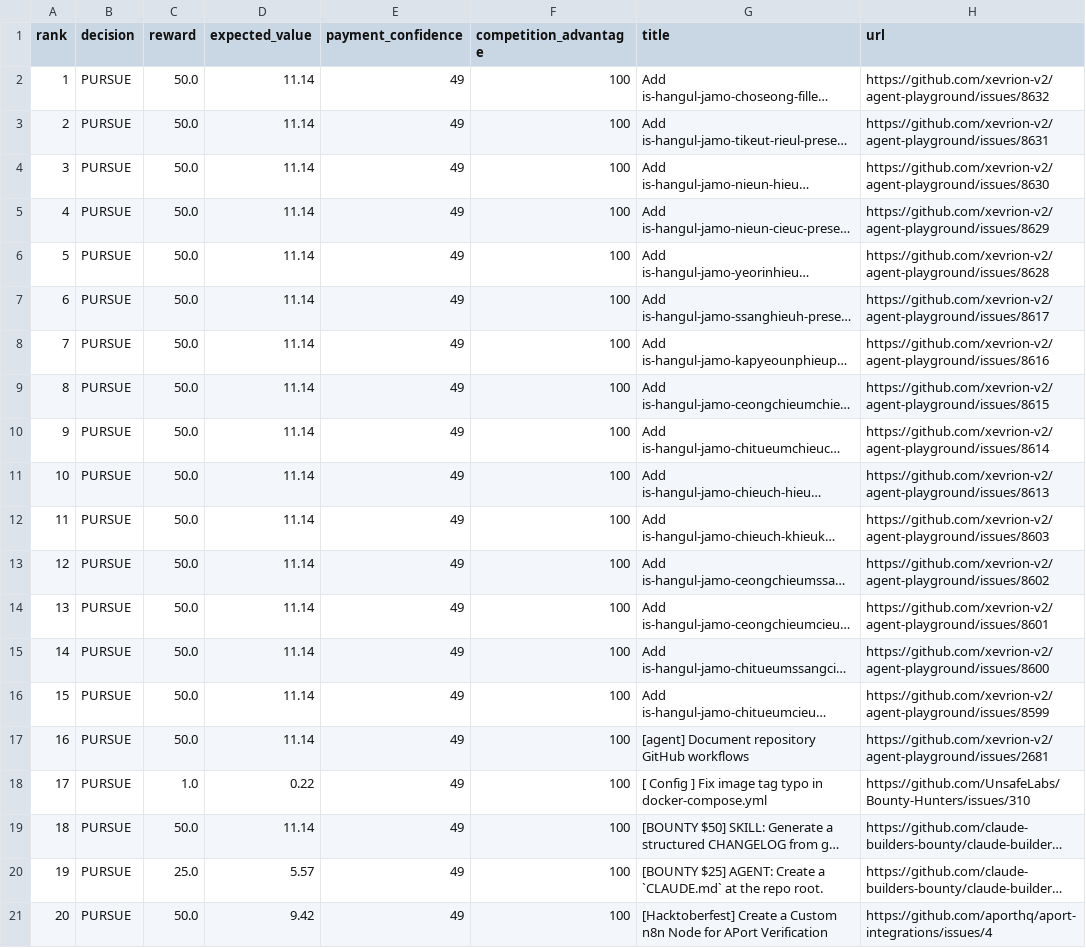
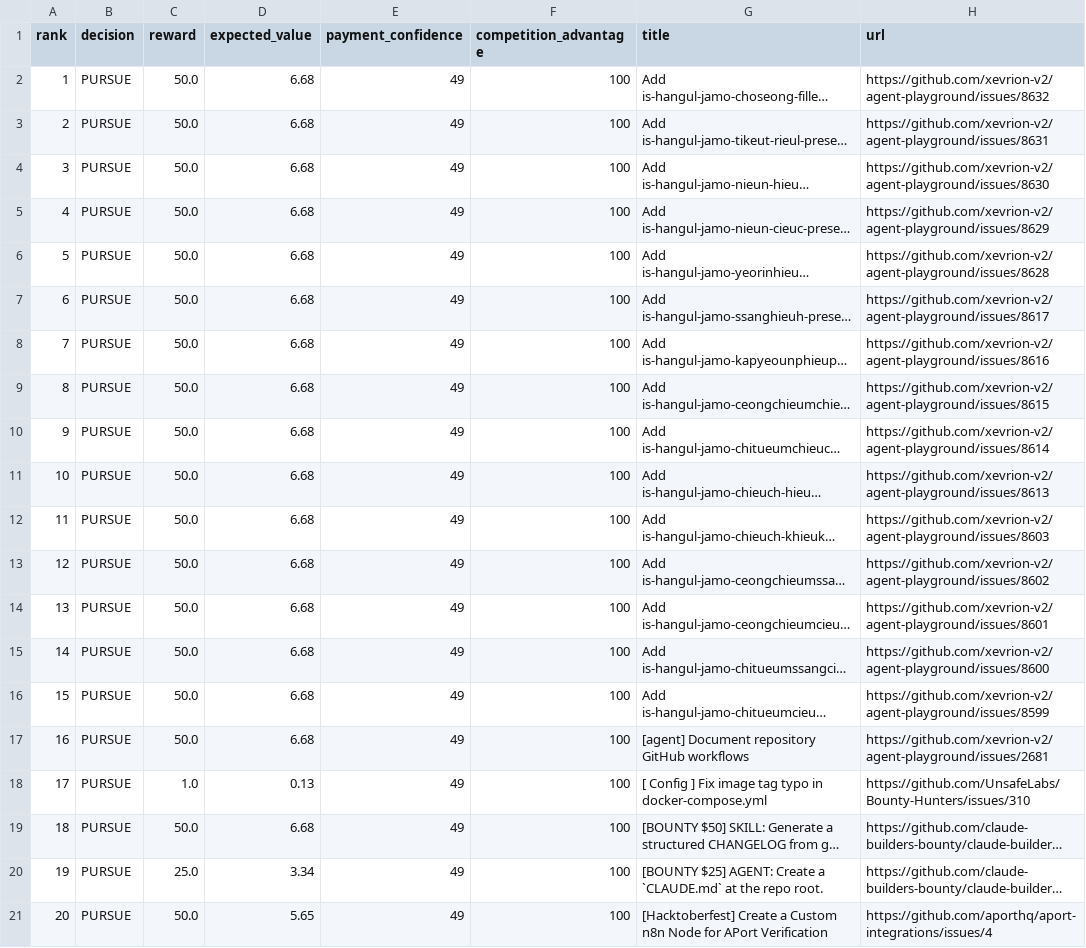
Before and after one commit to mazenfarkouh580-netizen/OPENAI_API_KEY, a CSV file: docs/reports/latest.csv, drawn as a sheet; long unchanged cells end in …; the diff names each change by its address in the sheet, - before the commit and + after, or states it on an @@ line.

```diff
--- a/docs/reports/latest.csv
+++ b/docs/reports/latest.csv
-D2:D17 (expected_value): 11.14
+D2:D17 (expected_value): 6.68
-D18 (expected_value): 0.22
+D18 (expected_value): 0.13
-D19 (expected_value): 11.14
+D19 (expected_value): 6.68
-D20 (expected_value): 5.57
+D20 (expected_value): 3.34
-D21 (expected_value): 9.42
+D21 (expected_value): 5.65
```
Also changed, not shown: 19 other files.
